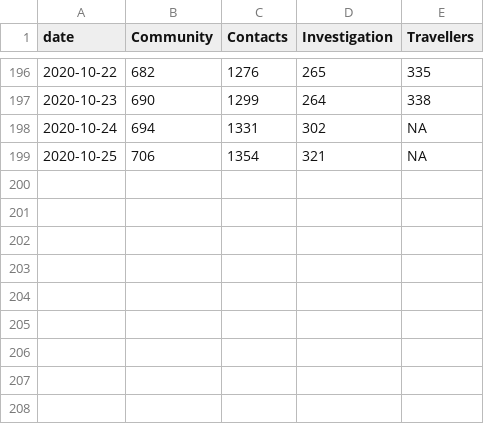
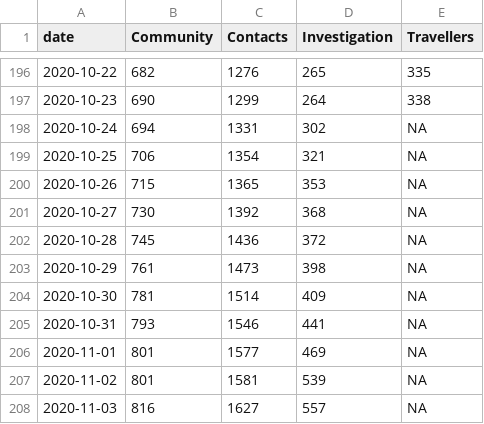
Before and after one commit to andrewjdyck/covid19-sask, a CSV file: data/case-types.csv, drawn as a sheet; only a part is shown, gaps mark what is left out; the diff names each change by its address in the sheet, - before the commit and + after, or states it on an @@ line.

```diff
--- a/data/case-types.csv
+++ b/data/case-types.csv
+row 200: 2020-10-26 | 715 | 1365 | 353 | NA
+row 201: 2020-10-27 | 730 | 1392 | 368 | NA
+row 202: 2020-10-28 | 745 | 1436 | 372 | NA
+row 203: 2020-10-29 | 761 | 1473 | 398 | NA
+row 204: 2020-10-30 | 781 | 1514 | 409 | NA
+row 205: 2020-10-31 | 793 | 1546 | 441 | NA
+row 206: 2020-11-01 | 801 | 1577 | 469 | NA
+row 207: 2020-11-02 | 801 | 1581 | 539 | NA
+row 208: 2020-11-03 | 816 | 1627 | 557 | NA
```
Also changed, not shown: data/cases-sk.csv.
